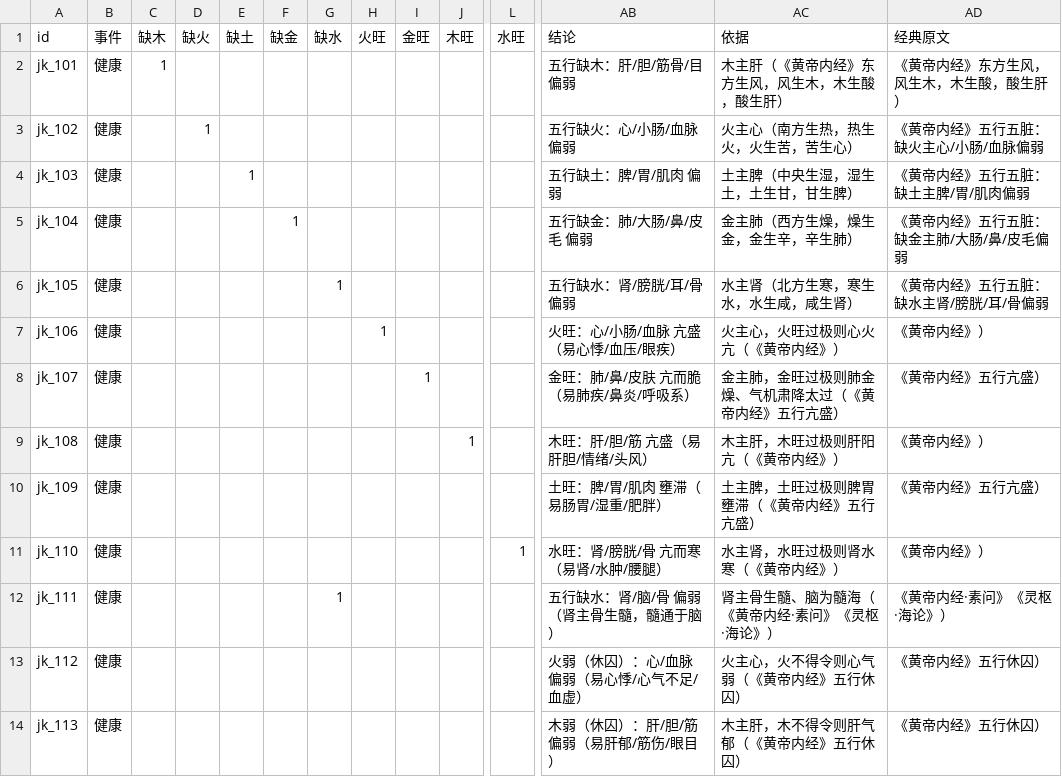
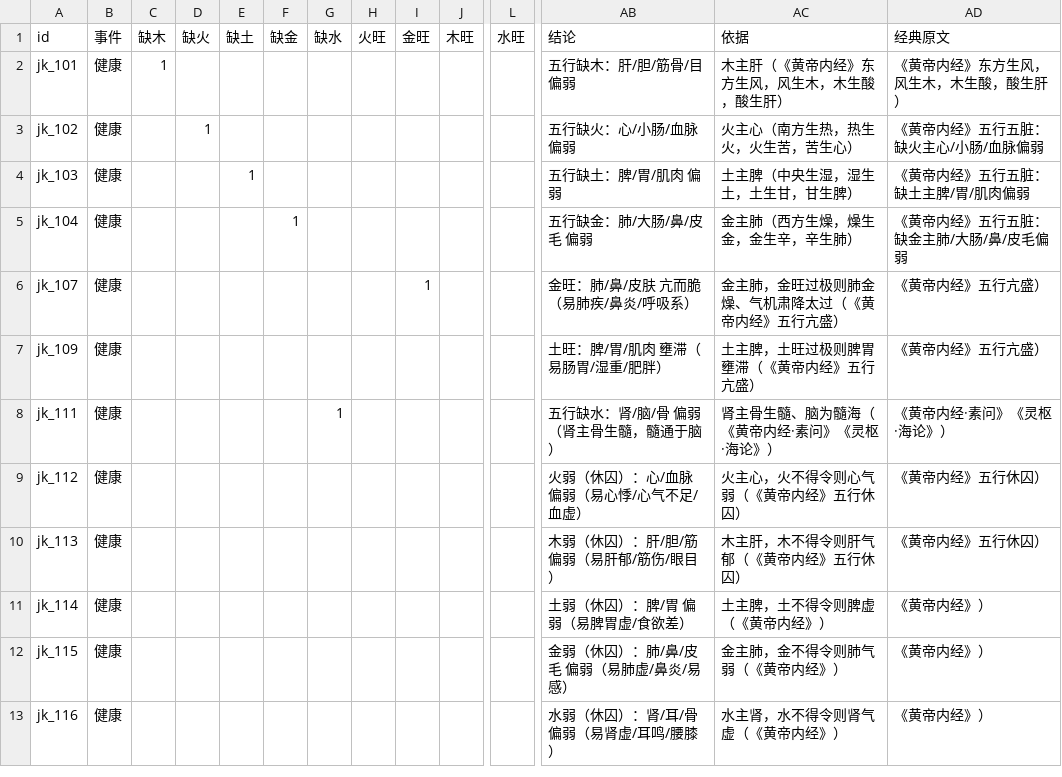
Before and after one commit to ml8s/liki, a CSV file: tools/bazi/jiankang.csv, drawn as a sheet; only a part is shown, gaps mark what is left out; the shorter side is filled out with more unchanged rows; rows hold the shown columns only; the diff names each change by its address in the sheet, - before the commit and + after, or states it on an @@ line.

```diff
--- a/tools/bazi/jiankang.csv
+++ b/tools/bazi/jiankang.csv
-row 6: jk_105 | 健康 |  |  |  |  | 1 |  |  |  |  | 五行缺水：肾/膀胱/耳/骨 偏弱 | 水主肾（北方生寒，寒生水，水生咸，咸生肾） | 《黄帝内经》五行五脏：缺水主肾/膀胱/耳/骨偏弱
-row 7: jk_106 | 健康 |  |  |  |  |  | 1 |  |  |  | 火旺：心/小肠/血脉 亢盛（易心悸/血压/眼疾） | 火主心，火旺过极则心火亢（《黄帝内经》） | 《黄帝内经》）
-row 9: jk_108 | 健康 |  |  |  |  |  |  |  | 1 |  | 木旺：肝/胆/筋 亢盛（易肝胆/情绪/头风） | 木主肝，木旺过极则肝阳亢（《黄帝内经》） | 《黄帝内经》）
-row 11: jk_110 | 健康 |  |  |  |  |  |  |  |  | 1 | 水旺：肾/膀胱/骨 亢而寒（易肾/水肿/腰腿） | 水主肾，水旺过极则肾水寒（《黄帝内经》） | 《黄帝内经》）
```
Also changed, not shown: tools/bazi/xingge.csv, tools/bazi/yearly_marriage.csv, 3 other files.
